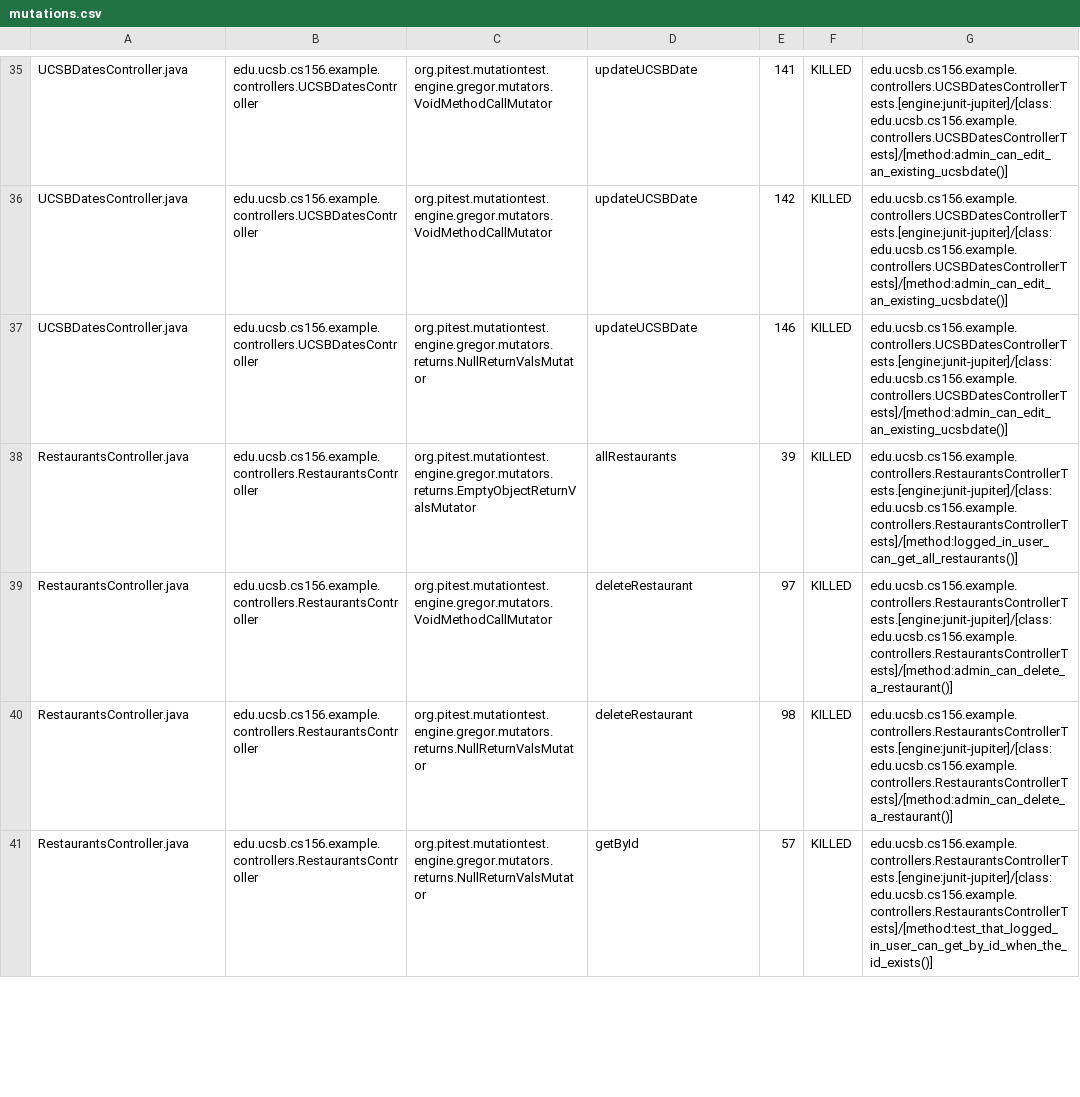
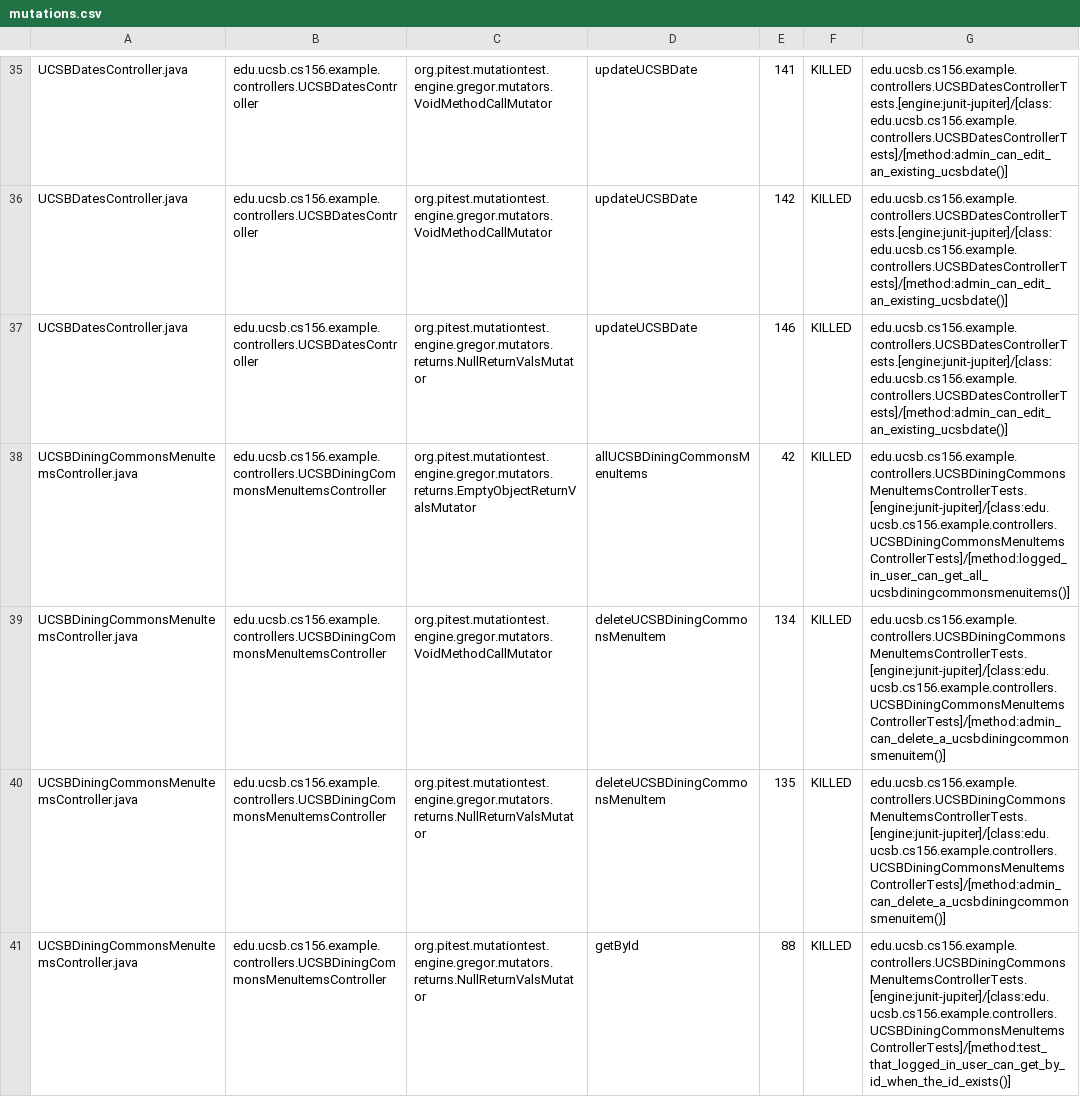
Before and after one commit to ucsb-cs156-f25/team01-f25-05, a CSV file: pitest/mutations.csv, drawn as a sheet; only a part is shown, gaps mark what is left out; the shorter side is filled out with more unchanged rows; the diff covers the shown part only.

Commit message:
Deploying to gh-pages from @ ucsb-cs156-f25/team01-f25-05@c23a0eaaa166c51fb6ead36843b79b55544a6321 🚀

```diff
--- a/pitest/mutations.csv
+++ b/pitest/mutations.csv
@@ -37 +37,5 @@ UCSBDatesController.java,edu.ucsb.cs156.example.controllers.UCSBDatesController,
 UCSBDatesController.java,edu.ucsb.cs156.example.controllers.UCSBDatesController,org.pitest.mutationtest.engine.gregor.mutators.returns.NullReturnValsMutator,updateUCSBDate,146,KILLED,edu.ucsb.cs156.example.controllers.UCSBDatesControllerTests.[engine:junit-jupiter]/[class:edu.ucsb.cs156.example.controllers.UCSBDatesControllerTests]/[method:admin_can_edit_an_existing_ucsbdate()]
+UCSBDiningCommonsMenuItemsController.java,edu.ucsb.cs156.example.controllers.UCSBDiningCommonsMenuItemsController,org.pitest.mutationtest.engine.gregor.mutators.returns.EmptyObjectReturnValsMutator,allUCSBDiningCommonsMenuItems,42,KILLED,edu.ucsb.cs156.example.controllers.UCSBDiningCommonsMenuItemsControllerTests.[engine:junit-jupiter]/[class:edu.ucsb.cs156.example.controllers.UCSBDiningCommonsMenuItemsControllerTests]/[method:logged_in_user_can_get_all_ucsbdiningcommonsmenuitems()]
+UCSBDiningCommonsMenuItemsController.java,edu.ucsb.cs156.example.controllers.UCSBDiningCommonsMenuItemsController,org.pitest.mutationtest.engine.gregor.mutators.VoidMethodCallMutator,deleteUCSBDiningCommonsMenuItem,134,KILLED,edu.ucsb.cs156.example.controllers.UCSBDiningCommonsMenuItemsControllerTests.[engine:junit-jupiter]/[class:edu.ucsb.cs156.example.controllers.UCSBDiningCommonsMenuItemsControllerTests]/[method:admin_can_delete_a_ucsbdiningcommonsmenuitem()]
+UCSBDiningCommonsMenuItemsController.java,edu.ucsb.cs156.example.controllers.UCSBDiningCommonsMenuItemsController,org.pitest.mutationtest.engine.gregor.mutators.returns.NullReturnValsMutator,deleteUCSBDiningCommonsMenuItem,135,KILLED,edu.ucsb.cs156.example.controllers.UCSBDiningCommonsMenuItemsControllerTests.[engine:junit-jupiter]/[class:edu.ucsb.cs156.example.controllers.UCSBDiningCommonsMenuItemsControllerTests]/[method:admin_can_delete_a_ucsbdiningcommonsmenuitem()]
+UCSBDiningCommonsMenuItemsController.java,edu.ucsb.cs156.example.controllers.UCSBDiningCommonsMenuItemsController,org.pitest.mutationtest.engine.gregor.mutators.returns.NullReturnValsMutator,getById,88,KILLED,edu.ucsb.cs156.example.controllers.UCSBDiningCommonsMenuItemsControllerTests.[engine:junit-jupiter]/[class:edu.ucsb.cs156.example.controllers.UCSBDiningCommonsMenuItemsControllerTests]/[method:test_that_logged_in_user_can_get_by_id_when_the_id_exists()]
```
Also changed, not shown: 7 added rows, 8 removed rows, 4 moved rows and 1 edited cell elsewhere in this file, 19 other files.
